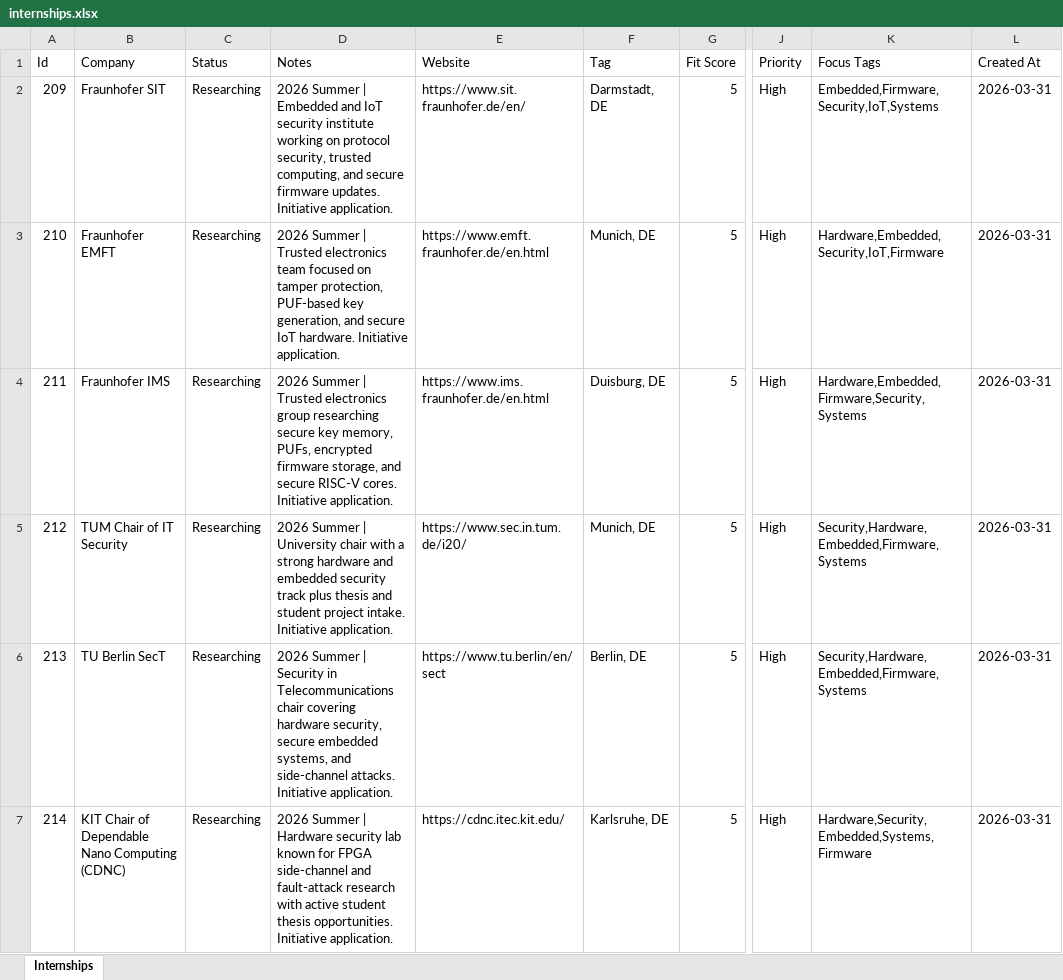
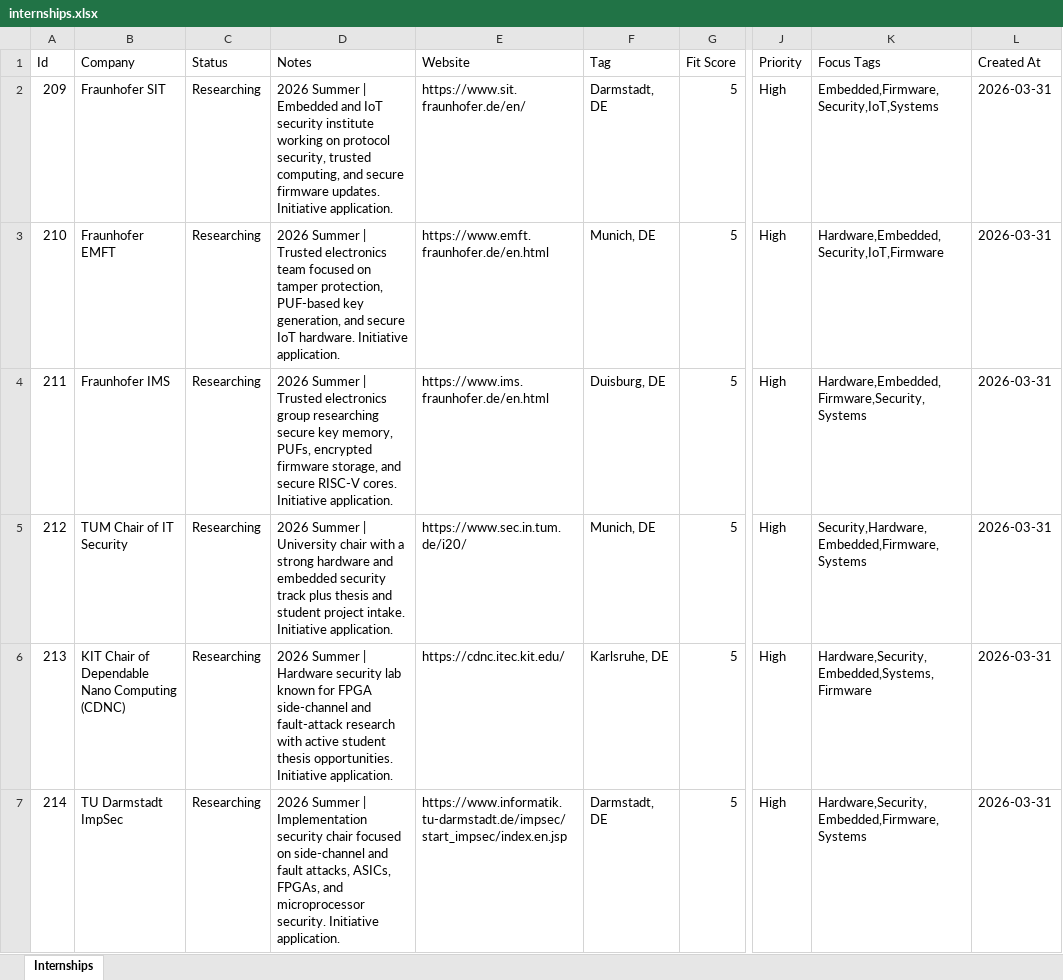
Before and after one commit to emreeilhan/intwus, an Excel workbook: data/internships.xlsx, sheet Internships, drawn as a sheet; only a part is shown, gaps mark what is left out; values as stored, in another font and other column widths than the file's, no borders; the diff covers the shown part only; the diff names each change by its address in the sheet, - before the commit and + after, or states it on an @@ line.

Commit message:
Update internships spreadsheet data

```diff
--- a/data/internships.xlsx (sheet Internships)
+++ b/data/internships.xlsx (sheet Internships)
-B6 (Company): TU Berlin SecT
+B6 (Company): KIT Chair of Dependable Nano Computing (CDNC)
-D6 (Notes): …Summer | Security in Telecommunications chair covering hardware security, secure embedded systems, and side-channel attacks. Initiative application.
+D6 (Notes): …Summer | Hardware security lab known for FPGA side-channel and fault-attack research with active student thesis opportunities. Initiative application.
-E6 (Website): https://www.tu.berlin/en/sect
+E6 (Website): https://cdnc.itec.kit.edu/
-F6 (Tag): Berlin, DE
+F6 (Tag): Karlsruhe, DE
-K6 (Focus Tags): Security,Hardware,Embedded,Firmware,Systems
+K6 (Focus Tags): Hardware,Security,Embedded,Systems,Firmware
-B7 (Company): KIT Chair of Dependable Nano Computing (CDNC)
+B7 (Company): TU Darmstadt ImpSec
-D7 (Notes): …Summer | Hardware security lab known for FPGA side-channel and fault-attack research with active student thesis opportunities. Initiative application.
+D7 (Notes): …Summer | Implementation security chair focused on side-channel and fault attacks, ASICs, FPGAs, and microprocessor security. Initiative application.
-E7 (Website): https://cdnc.itec.kit.edu/
+E7 (Website): https://www.informatik.tu-darmstadt.de/impsec/start_impsec/index.en.jsp
-F7 (Tag): Karlsruhe, DE
+F7 (Tag): Darmstadt, DE
-K7 (Focus Tags): Hardware,Security,Embedded,Systems,Firmware
+K7 (Focus Tags): Hardware,Security,Embedded,Firmware,Systems
```
Also changed, not shown: 37 edited cells elsewhere in this sheet.
